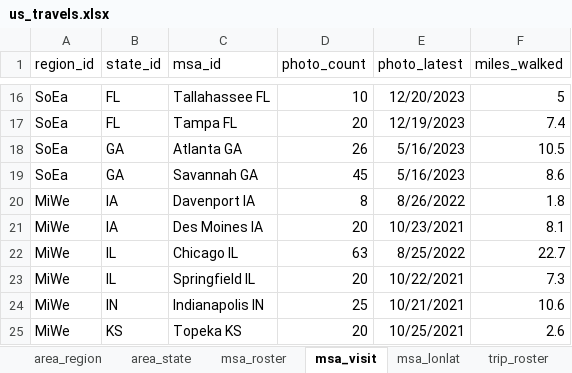
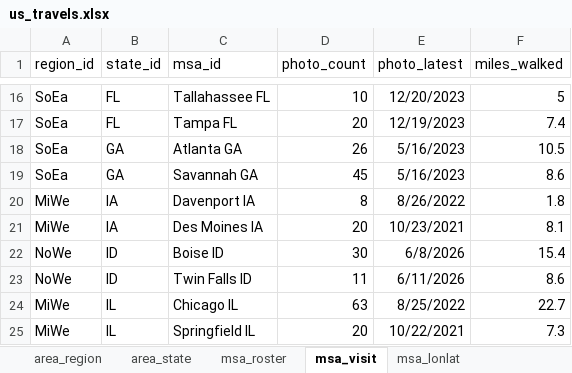
Before and after one commit to sjoshuam/us_travels_v4, an Excel workbook: a_in/us_travels.xlsx, sheet msa_visit, drawn as a sheet; only a part is shown, gaps mark what is left out; the shorter side is filled out with more unchanged rows; values as stored, in another font and other column widths than the file's, no borders; conditional formats not drawn; the diff names each change by its address in the sheet, - before the commit and + after, or states it on an @@ line.

```diff
--- a/a_in/us_travels.xlsx (sheet msa_visit)
+++ b/a_in/us_travels.xlsx (sheet msa_visit)
+row 22: NoWe | ID | Boise ID | 30 | 6/8/2026 | 15.4
+row 23: NoWe | ID | Twin Falls ID | 11 | 6/11/2026 | 8.6
```
Also changed, not shown: sheet msa_roster, sheet msa_lonlat, other sheet tabs, formulas that keep their value, 1 other file.
